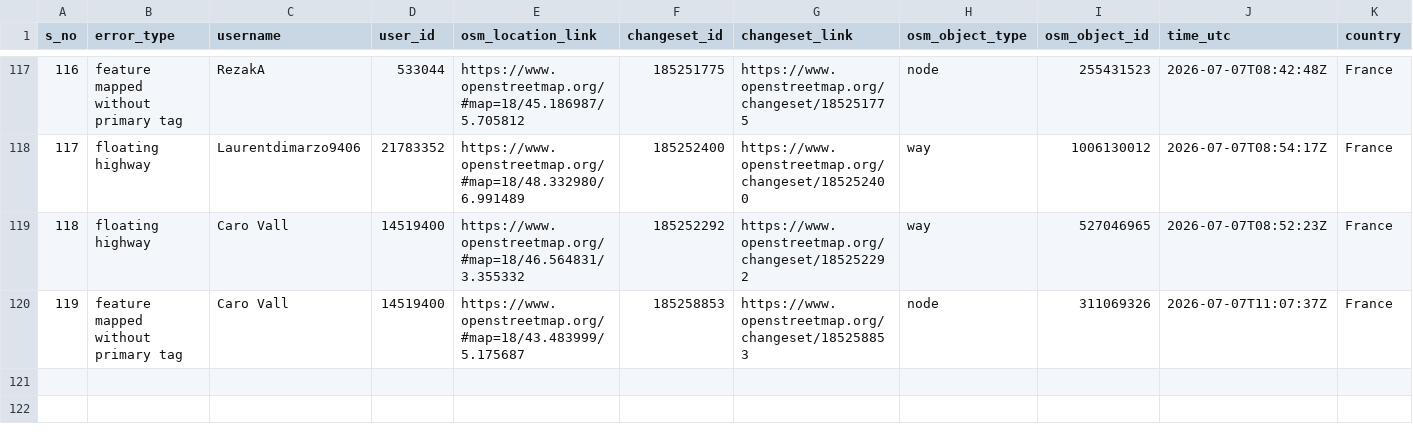
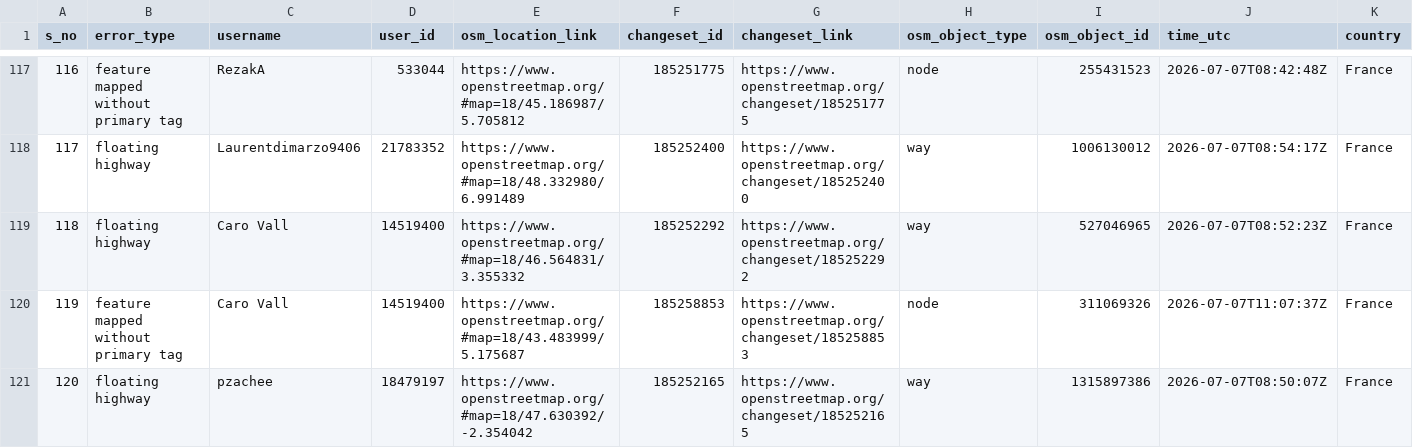
Before and after one commit to KingVik-Planet/OSM_QC_ttmappyhour, a CSV file: data/quality_check_1.csv, drawn as a sheet; only a part is shown, gaps mark what is left out; rows hold the shown columns only; the diff names each change by its address in the sheet, - before the commit and + after, or states it on an @@ line.

```diff
--- a/data/quality_check_1.csv
+++ b/data/quality_check_1.csv
+row 121: 120 | floating highway | pzachee | 18479197 | https://www.openstreetmap.org/#map=18/47.630392/-2.354042 | 185252165 | https://www.openstreetmap.org/changeset/185252165 | way | 1315897386 | 2026-07-07T08:50:07Z | France
```
Also changed, not shown: 3 other files.
